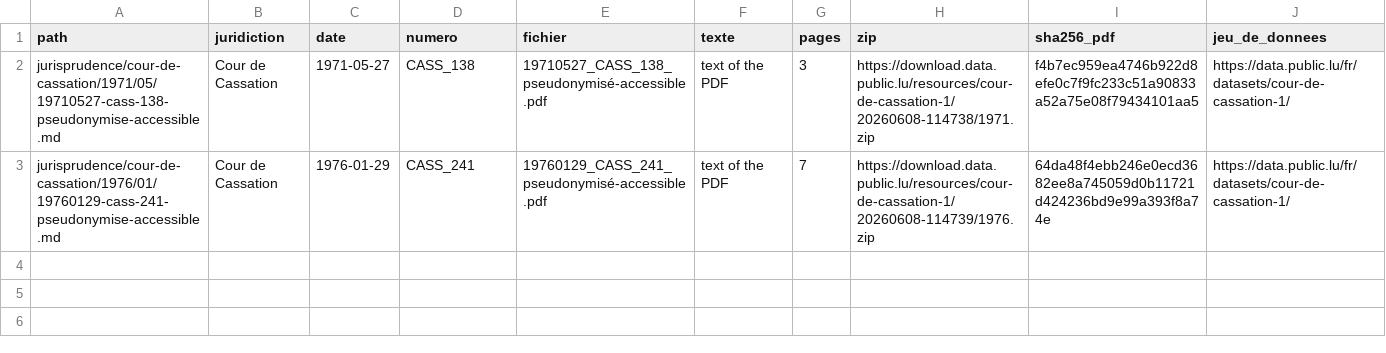
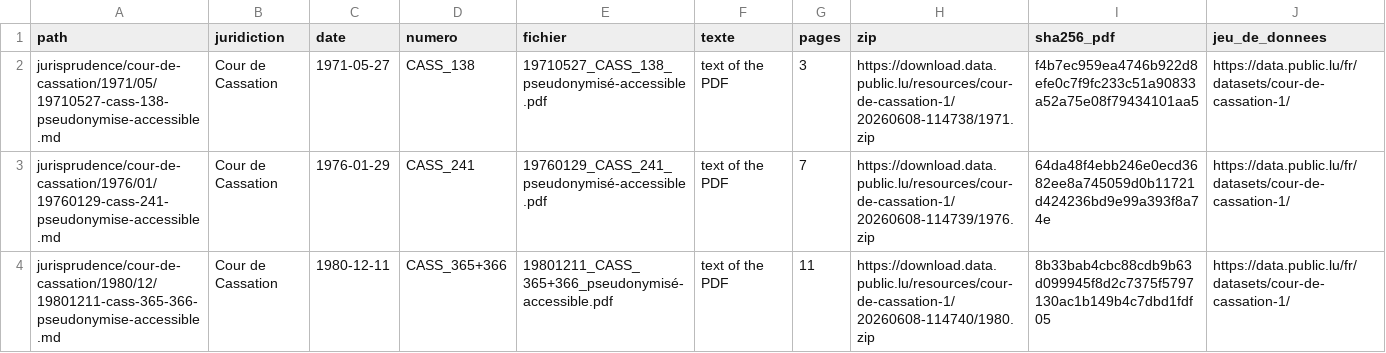
Before and after one commit to lexifina/luxembourg-law, a CSV file: data/jurisprudence/cour-de-cassation.csv, drawn as a sheet; the diff names each change by its address in the sheet, - before the commit and + after, or states it on an @@ line.

Commit message:
Liste des décisions : Cour de Cassation (3 décisions)
Kind: documentation
In-force: 2026-11-13

```diff
--- a/data/jurisprudence/cour-de-cassation.csv
+++ b/data/jurisprudence/cour-de-cassation.csv
+row 4: jurisprudence/cour-de-cassation/1980/12/19801211-cass-365-366-pseudonymise-accessible.md | Cour de Cassation | 1980-12-11 | CASS_365+366 | 19801211_CASS_365+366_pseudonymisé-accessible.pdf | text of the PDF | 11 | https://download.data.public.lu/resources/cour-de-cassation-1/20260608-114740/1980.zip | 8b33bab4cbc88cdb9b63d099945f8d2c7375f5797130ac1b149b4c7dbd1fdf05 | https://data.public.lu/fr/datasets/cour-de-cassation-1/
```
